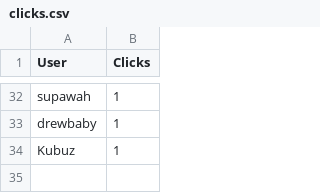
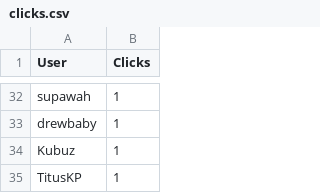
Before and after one commit to CryptoDevving/telegram-bot_X7, a CSV file: logs/clicks.csv, drawn as a sheet; only a part is shown, gaps mark what is left out; the diff names each change by its address in the sheet, - before the commit and + after, or states it on an @@ line.

Commit message:
auto: update clicks log

```diff
--- a/logs/clicks.csv
+++ b/logs/clicks.csv
+row 35: TitusKP | 1
```
